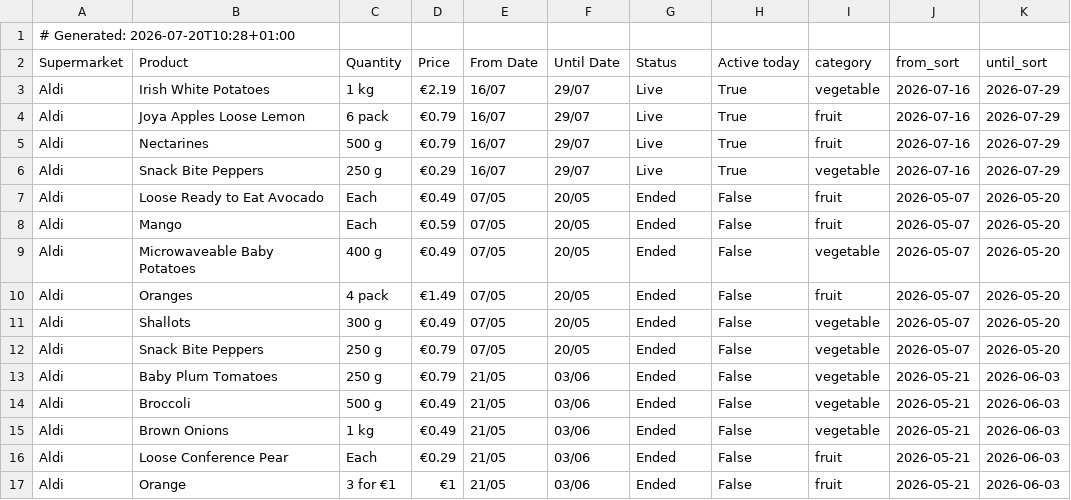
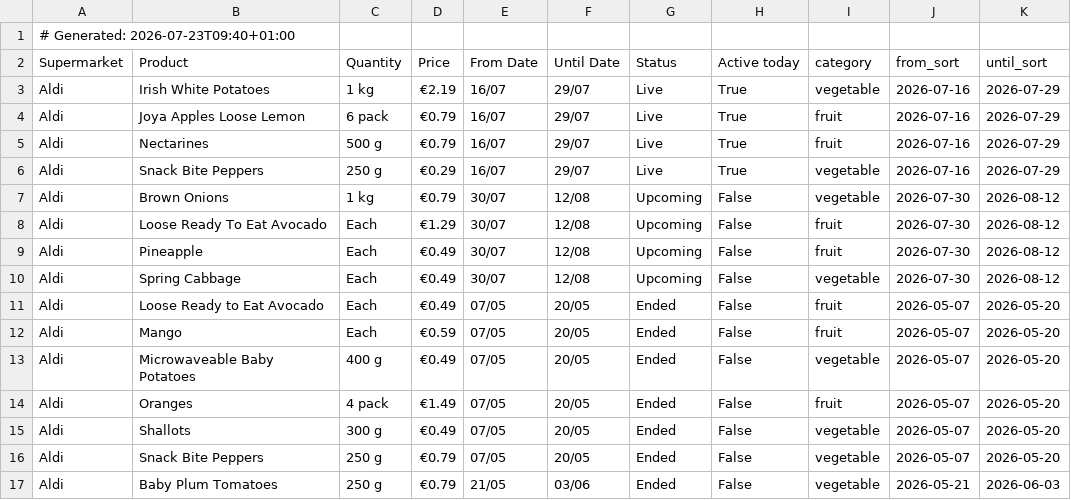
Before and after one commit to romilskr3/PromotionsAccumulator, a CSV file: docs/promotions.csv, drawn as a sheet; only a part is shown; the shorter side is filled out with more unchanged rows.

```diff
--- a/docs/promotions.csv
+++ b/docs/promotions.csv
@@ -1,2 +1,2 @@
-# Generated: 2026-07-20T10:28+01:00
+# Generated: 2026-07-23T09:40+01:00
 Supermarket,Product,Quantity,Price,From Date,Until Date,Status,Active today,category,from_sort,until_sort
@@ -6,2 +6,6 @@ Aldi,Nectarines,500 g,€0.79,16/07,29/07,Live,True,fruit,2026-07-16,2026-07-29
 Aldi,Snack Bite Peppers,250 g,€0.29,16/07,29/07,Live,True,vegetable,2026-07-16,2026-07-29
+Aldi,Brown Onions,1 kg,€0.79,30/07,12/08,Upcoming,False,vegetable,2026-07-30,2026-08-12
+Aldi,Loose Ready To Eat Avocado,Each,€1.29,30/07,12/08,Upcoming,False,fruit,2026-07-30,2026-08-12
+Aldi,Pineapple,Each,€0.49,30/07,12/08,Upcoming,False,fruit,2026-07-30,2026-08-12
+Aldi,Spring Cabbage,Each,€0.49,30/07,12/08,Upcoming,False,vegetable,2026-07-30,2026-08-12
 Aldi,Loose Ready to Eat Avocado,Each,€0.49,07/05,20/05,Ended,False,fruit,2026-05-07,2026-05-20
```
Also changed, not shown: output/promotions.csv.
